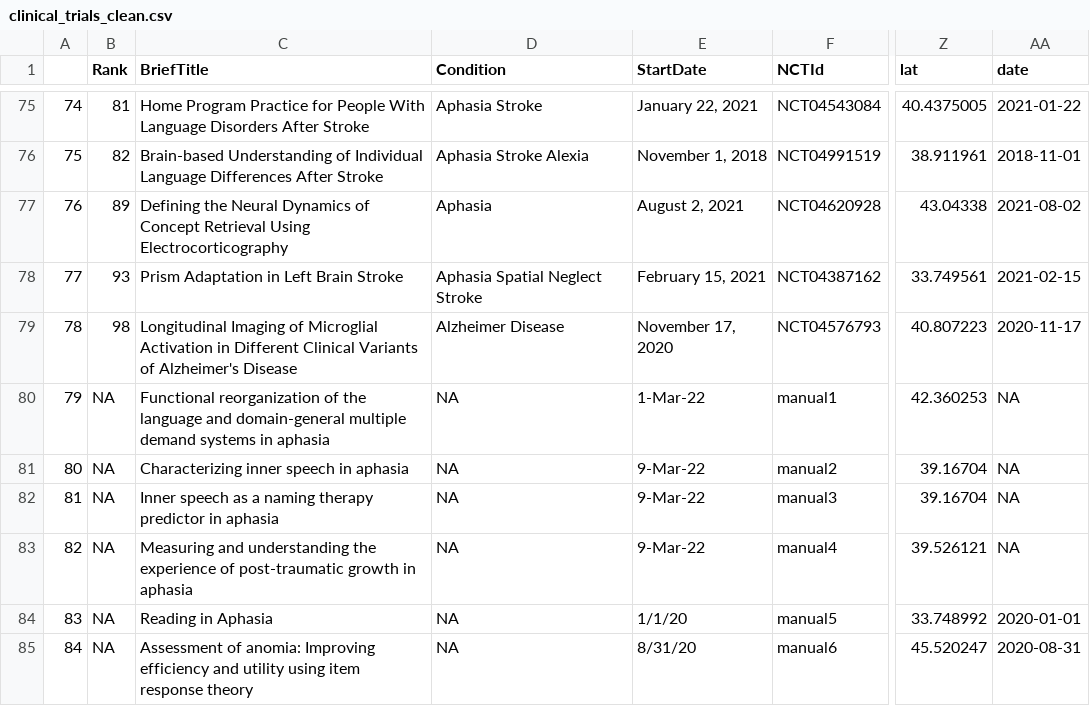
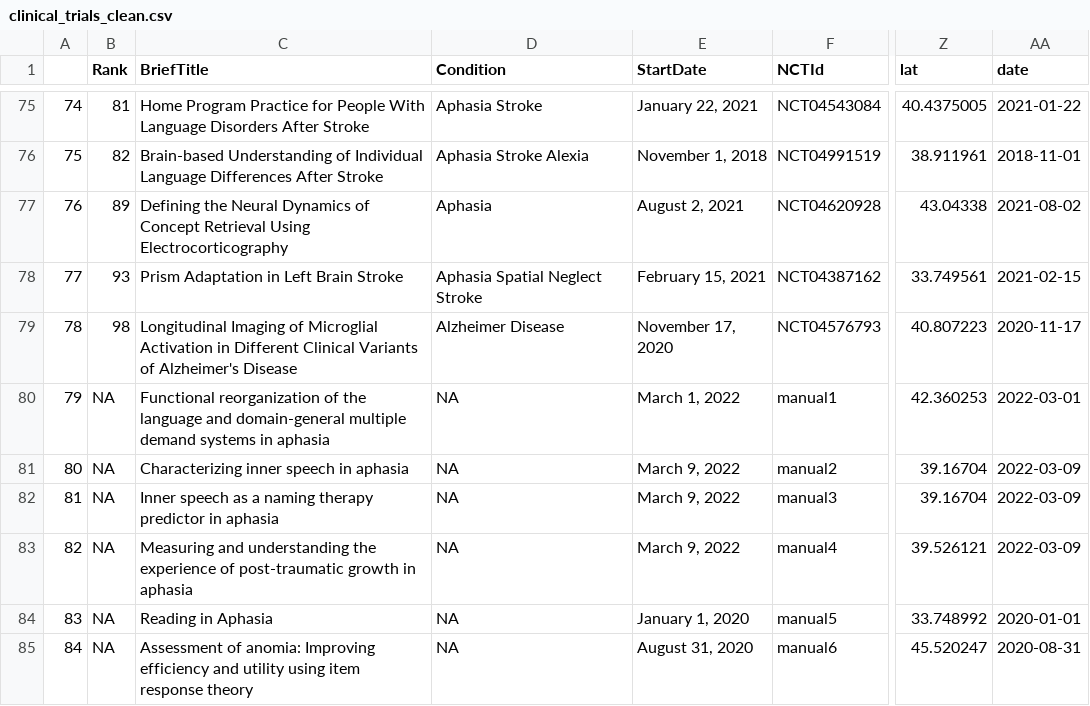
Before and after one commit to rbcavanaugh/find-aphasia-research, a CSV file: data/clinical_trials_clean.csv, drawn as a sheet; only a part is shown, gaps mark what is left out; the diff names each change by its address in the sheet, - before the commit and + after, or states it on an @@ line.

```diff
--- a/data/clinical_trials_clean.csv
+++ b/data/clinical_trials_clean.csv
-E80 (StartDate): 1-Mar-22
+E80 (StartDate): March 1, 2022
-AA80 (date): NA
+AA80 (date): 2022-03-01
-E81:E83 (StartDate): 9-Mar-22
+E81:E83 (StartDate): March 9, 2022
-AA81:AA83 (date): NA
+AA81:AA83 (date): 2022-03-09
-E84 (StartDate): 1/1/20
+E84 (StartDate): January 1, 2020
-E85 (StartDate): 8/31/20
+E85 (StartDate): August 31, 2020
```
Also changed, not shown: docs/data/clinical_trials_clean.csv, 9 other files.
